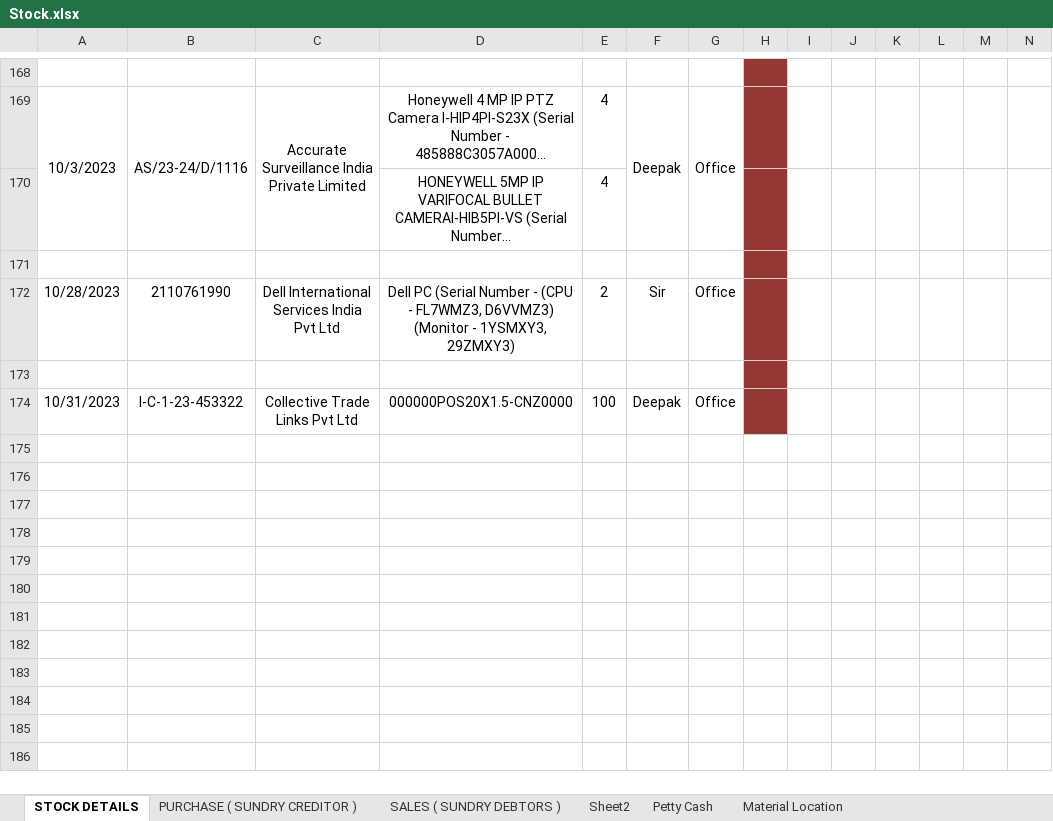
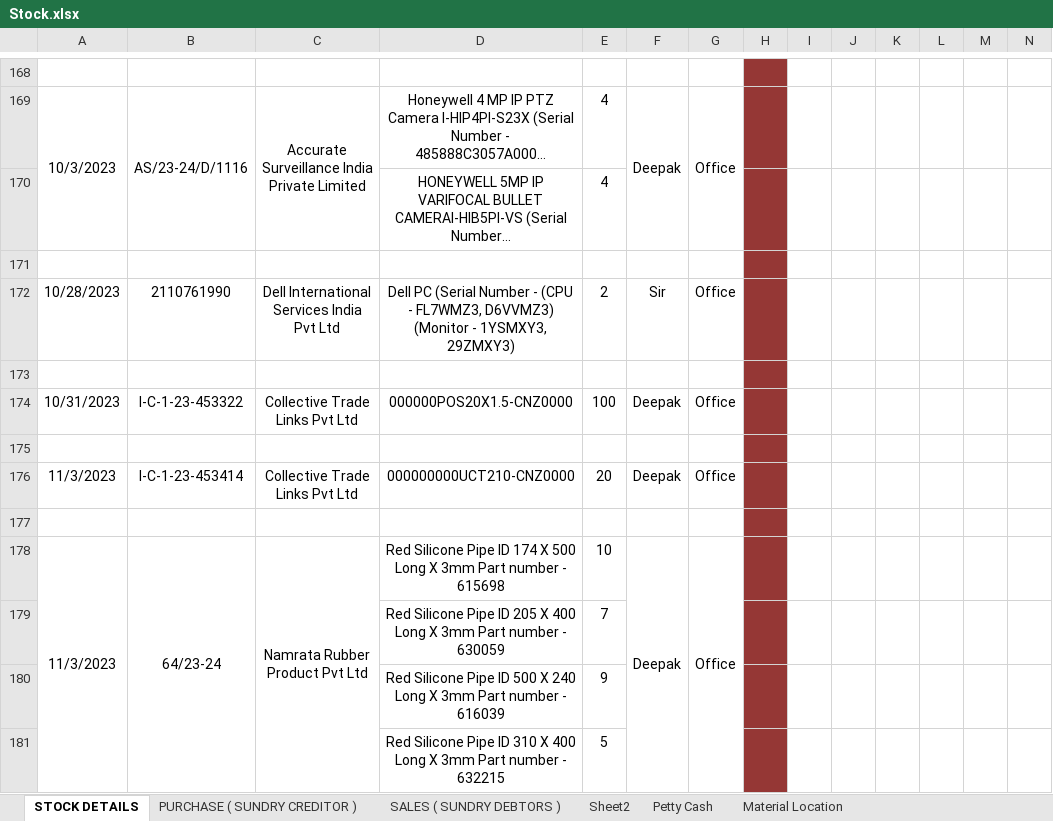
Before and after one commit to JPTechatronics/J-P-Techatronics-2023-2024, an Excel workbook: Stock.xlsx, sheet STOCK DETAILS, drawn as a sheet; only a part is shown, gaps mark what is left out; long unchanged cells end in …; values as stored, in another font and other column widths than the file's, no borders; rows hold the shown columns only; the diff names each change by its address in the sheet, - before the commit and + after, or states it on an @@ line.

```diff
--- a/Stock.xlsx (sheet STOCK DETAILS)
+++ b/Stock.xlsx (sheet STOCK DETAILS)
+row 175: (empty)
+row 176: 11/3/2023 | I-C-1-23-453414 | Collective Trade Links Pvt Ltd | 000000000UCT210-CNZ0000 | 20 | Deepak | Office
+row 177: (empty)
+row 178: 11/3/2023 | 64/23-24 | Namrata Rubber Product Pvt Ltd | Red Silicone Pipe ID 174 X 500 Long X 3mm Part number - 615698 | 10 | Deepak | Office
+row 179:  |  |  | Red Silicone Pipe ID 205 X 400 Long X 3mm Part number - 630059 | 7
+row 180:  |  |  | Red Silicone Pipe ID 500 X 240 Long X 3mm Part number - 616039 | 9
+row 181:  |  |  | Red Silicone Pipe ID 310 X 400 Long X 3mm Part number - 632215 | 5
```
Also changed, not shown: sheet Petty Cash, sheet PURCHASE ( SUNDRY CREDITOR ), sheet Material Location, Attendance.xlsx, Outstandings.xlsx, 1 other file.
